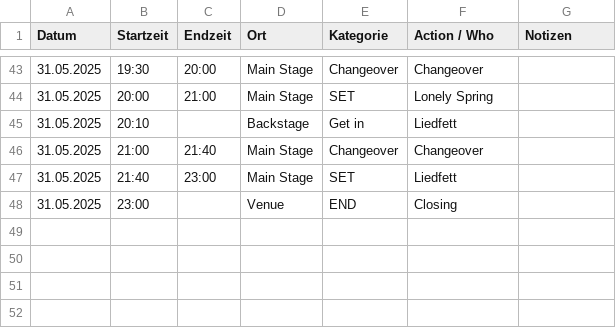
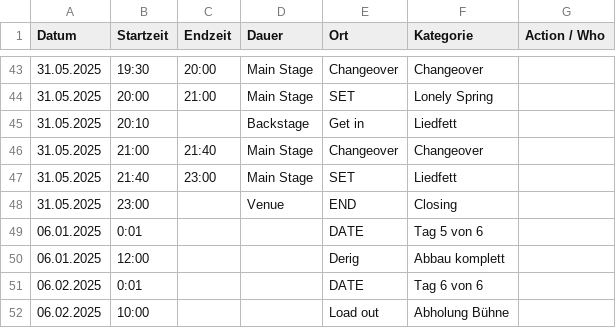
Before and after one commit to goodfillow/goodfillow.github.io, a CSV file: festival_schedule.csv, drawn as a sheet; only a part is shown, gaps mark what is left out; the diff names each change by its address in the sheet, - before the commit and + after, or states it on an @@ line.

Commit message:
Add files via upload

```diff
--- a/festival_schedule.csv
+++ b/festival_schedule.csv
-D1: Ort
+D1: Dauer
-E1: Kategorie
+E1: Ort
-F1: Action / Who
+F1: Kategorie
-G1: Notizen
+G1: Action / Who
+row 49: 06.01.2025 | 0:01 |  |  | DATE | Tag 5 von 6
+row 50: 06.01.2025 | 12:00 |  |  | Derig | Abbau komplett
+row 51: 06.02.2025 | 0:01 |  |  | DATE | Tag 6 von 6
+row 52: 06.02.2025 | 10:00 |  |  | Load out | Abholung Bühne
```
